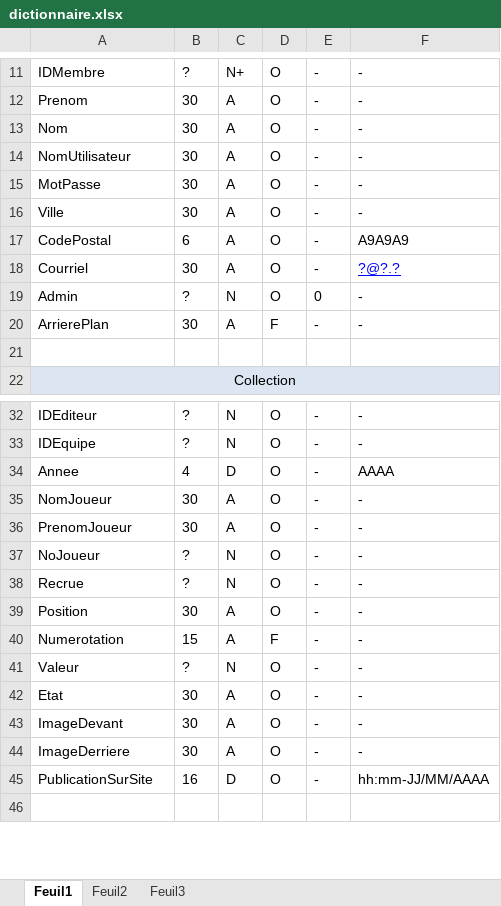
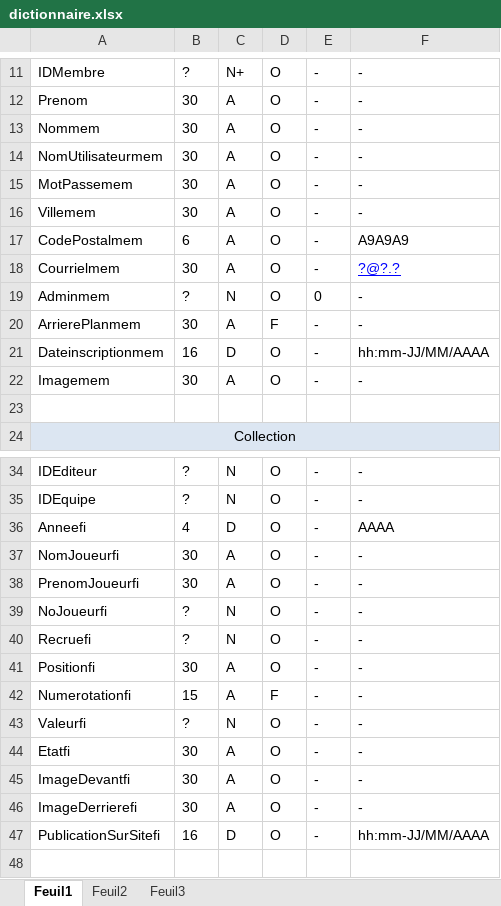
Before and after one commit to krazdax5/HobbyCartes, an Excel workbook: analyse/dictionnaire de données/dictionnaire.xlsx, sheet Feuil1, drawn as a sheet; only a part is shown, gaps mark what is left out; values as stored, in another font and other column widths than the file's, no borders; addresses are those after the commit; the diff covers the shown part only; the diff names each change by its address in the sheet, - before the commit and + after, or states it on an @@ line.

Commit message:
Modifications de l'analyse
Pour inclure dans la BD la date d,inscription et l'image du membre

```diff
--- a/analyse/dictionnaire de données/dictionnaire.xlsx (sheet Feuil1)
+++ b/analyse/dictionnaire de données/dictionnaire.xlsx (sheet Feuil1)
-A13: Nom
+A13: Nommem
-A14: NomUtilisateur
+A14: NomUtilisateurmem
-A15: MotPasse
+A15: MotPassemem
-A16: Ville
+A16: Villemem
-A17: CodePostal
+A17: CodePostalmem
-A18: Courriel
+A18: Courrielmem
-A19: Admin
+A19: Adminmem
-A20: ArrierePlan
+A20: ArrierePlanmem
+row 21: Dateinscriptionmem | 16 | D | O | - | hh:mm-JJ/MM/AAAA
+row 22: Imagemem | 30 | A | O | - | -
-A36: Annee
+A36: Anneefi
-A37: NomJoueur
+A37: NomJoueurfi
-A38: PrenomJoueur
+A38: PrenomJoueurfi
-A39: NoJoueur
+A39: NoJoueurfi
-A40: Recrue
+A40: Recruefi
-A41: Position
+A41: Positionfi
-A42: Numerotation
+A42: Numerotationfi
-A43: Valeur
+A43: Valeurfi
-A44: Etat
+A44: Etatfi
-A45: ImageDevant
+A45: ImageDevantfi
-A46: ImageDerriere
+A46: ImageDerrierefi
-A47: PublicationSurSite
+A47: PublicationSurSitefi
```
Also changed, not shown: 5 edited cells elsewhere in this sheet, 6 other files.
